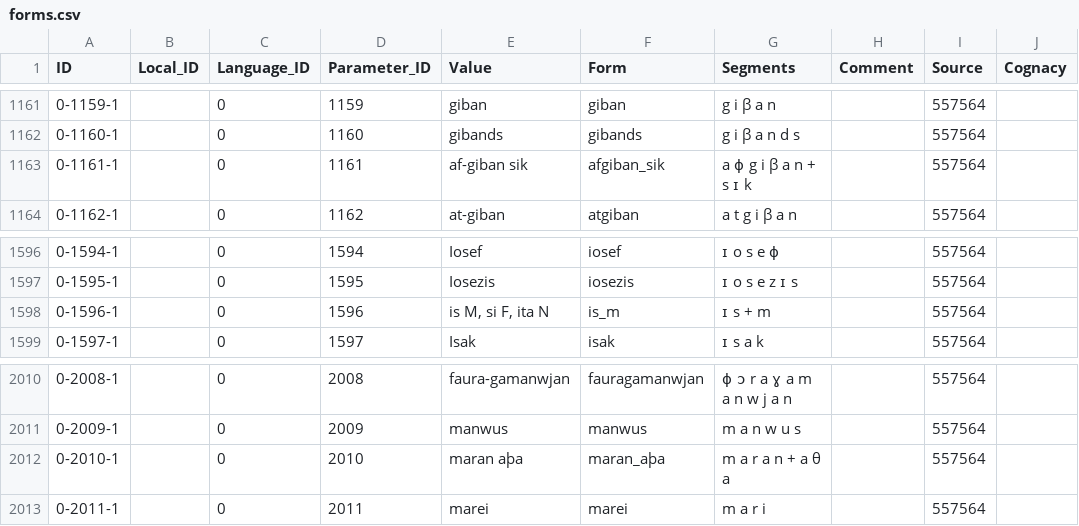
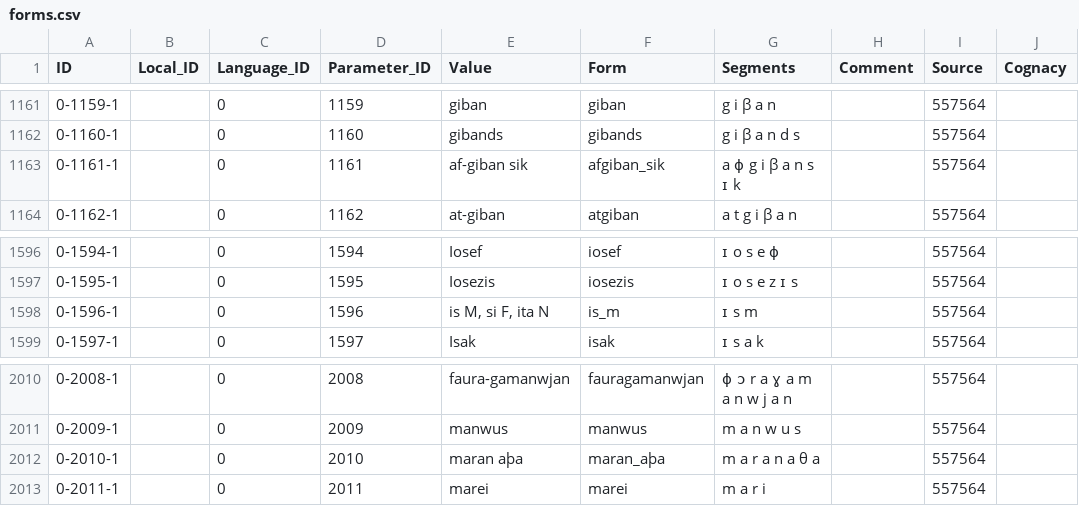
Before and after one commit to LoanDB/streitberggothic, a CSV file: cldf/forms.csv, drawn as a sheet; only a part is shown, gaps mark what is left out; the diff names each change by its address in the sheet, - before the commit and + after, or states it on an @@ line.

```diff
--- a/cldf/forms.csv
+++ b/cldf/forms.csv
-G1163 (Segments): a ɸ g i β a n + s ɪ k
+G1163 (Segments): a ɸ g i β a n s ɪ k
-G1598 (Segments): ɪ s + m
+G1598 (Segments): ɪ s m
-G2012 (Segments): m a r a n + a θ a
+G2012 (Segments): m a r a n a θ a
```
Also changed, not shown: etc/orthography.tsv, 6 other files.
